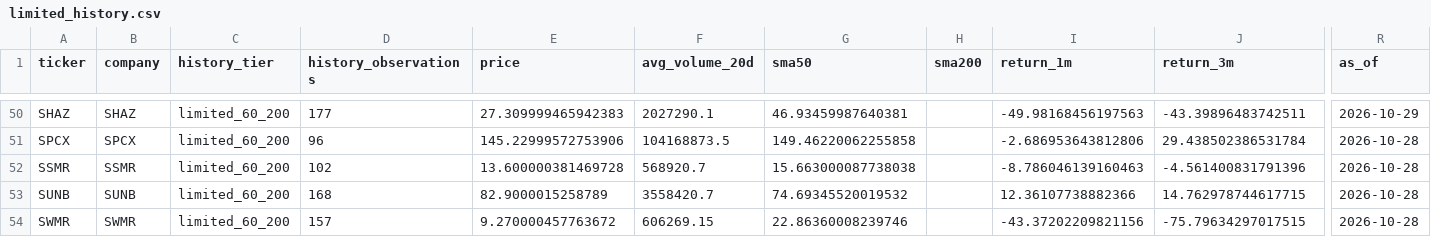
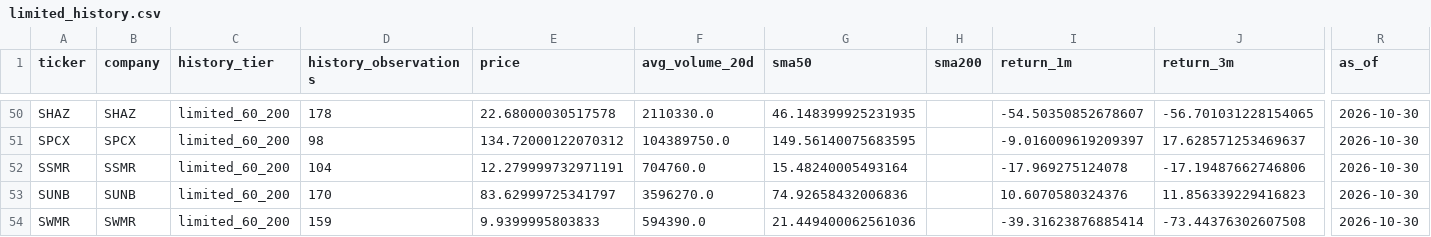
Before and after one commit to cameronmatthewforbes75071-blip/stock-opportunity-radar, a CSV file: data/limited_history.csv, drawn as a sheet; only a part is shown, gaps mark what is left out; the diff covers the shown part only; the diff names each change by its address in the sheet, - before the commit and + after, or states it on an @@ line.

```diff
--- a/data/limited_history.csv
+++ b/data/limited_history.csv
-D50 (history_observations): 177
+D50 (history_observations): 178
-E50 (price): 27.309999465942383
+E50 (price): 22.68000030517578
-F50 (avg_volume_20d): 2027290.1
+F50 (avg_volume_20d): 2110330.0
-G50 (sma50): 46.93459987640381
+G50 (sma50): 46.148399925231935
-I50 (return_1m): -49.98168456197563
+I50 (return_1m): -54.50350852678607
-J50 (return_3m): -43.39896483742511
+J50 (return_3m): -56.701031228154065
-R50 (as_of): 2026-10-29
+R50 (as_of): 2026-10-30
-D51 (history_observations): 96
+D51 (history_observations): 98
-E51 (price): 145.22999572753906
+E51 (price): 134.72000122070312
-F51 (avg_volume_20d): 104168873.5
+F51 (avg_volume_20d): 104389750.0
-G51 (sma50): 149.46220062255858
+G51 (sma50): 149.56140075683595
-I51 (return_1m): -2.686953643812806
+I51 (return_1m): -9.016009619209397
-J51 (return_3m): 29.438502386531784
+J51 (return_3m): 17.628571253469637
-R51:R54 (as_of): 2026-10-28
+R51:R54 (as_of): 2026-10-30
-D52 (history_observations): 102
+D52 (history_observations): 104
-E52 (price): 13.600000381469728
+E52 (price): 12.279999732971191
-F52 (avg_volume_20d): 568920.7
+F52 (avg_volume_20d): 704760.0
-G52 (sma50): 15.663000087738038
+G52 (sma50): 15.48240005493164
-I52 (return_1m): -8.786046139160463
+I52 (return_1m): -17.969275124078
-J52 (return_3m): -4.561400831791396
+J52 (return_3m): -17.19487662746806
-D53 (history_observations): 168
+D53 (history_observations): 170
-E53 (price): 82.9000015258789
+E53 (price): 83.62999725341797
-F53 (avg_volume_20d): 3558420.7
+F53 (avg_volume_20d): 3596270.0
-G53 (sma50): 74.69345520019532
+G53 (sma50): 74.92658432006836
-I53 (return_1m): 12.36107738882366
+I53 (return_1m): 10.6070580324376
-J53 (return_3m): 14.762978744617715
+J53 (return_3m): 11.856339229416823
-D54 (history_observations): 157
+D54 (history_observations): 159
-E54 (price): 9.270000457763672
+E54 (price): 9.9399995803833
-F54 (avg_volume_20d): 606269.15
+F54 (avg_volume_20d): 594390.0
-G54 (sma50): 22.86360008239746
+G54 (sma50): 21.449400062561036
-I54 (return_1m): -43.37202209821156
+I54 (return_1m): -39.31623876885414
-J54 (return_3m): -75.79634297017515
+J54 (return_3m): -73.44376302607508
```
Also changed, not shown: 56 edited cells elsewhere in this file, data/candidate_quality.csv, data/financial_validation.csv, 15 other files.
